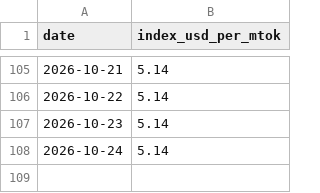
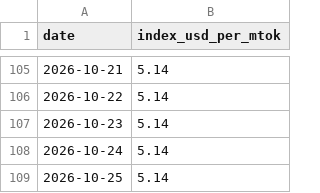
Before and after one commit to romanshumy/llm-prices-data, a CSV file: llm-price-index.csv, drawn as a sheet; only a part is shown, gaps mark what is left out.

Commit message:
data: sync 2026-10-25 00:22 UTC

```diff
--- a/llm-price-index.csv
+++ b/llm-price-index.csv
@@ -108 +108,2 @@ date,index_usd_per_mtok
 2026-10-24,5.14
+2026-10-25,5.14
```
Also changed, not shown: 3 other files.
